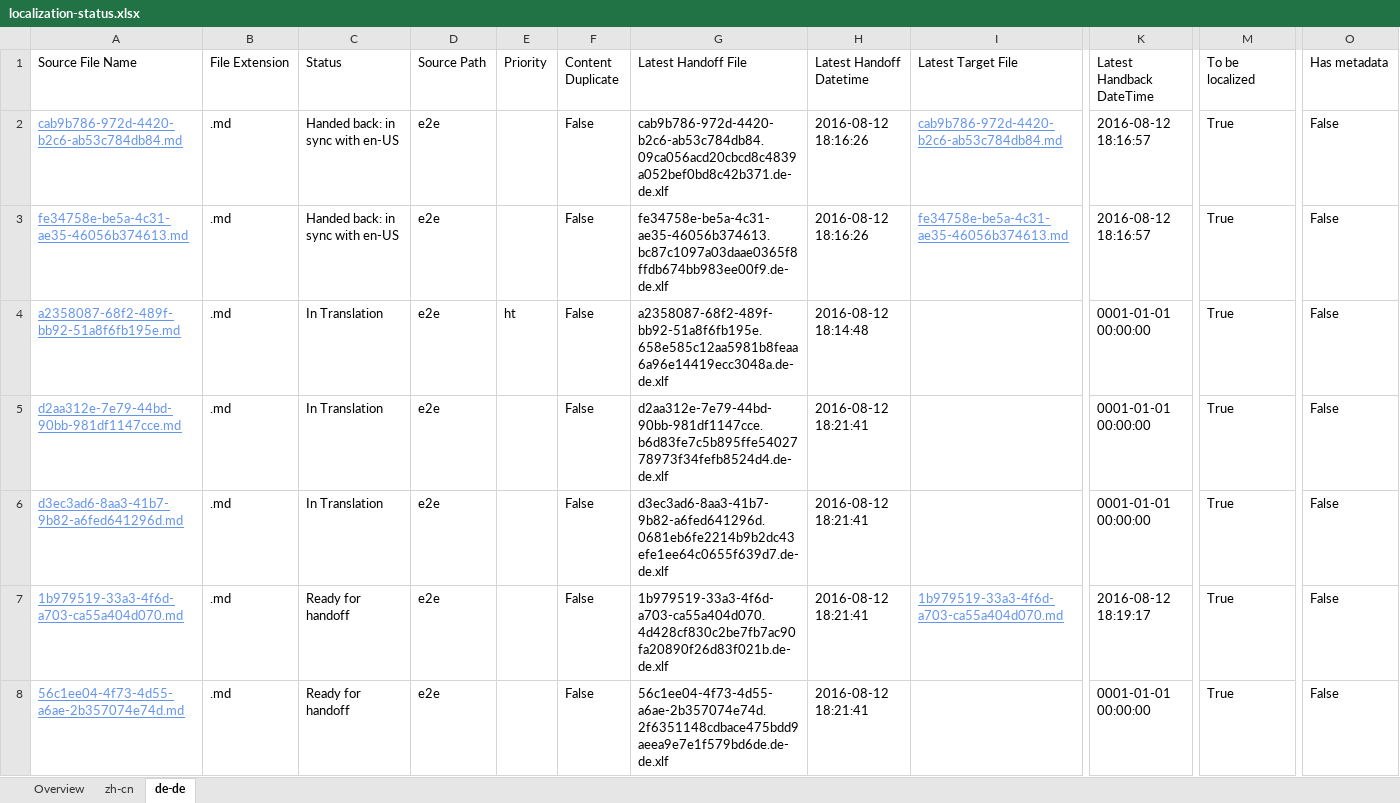
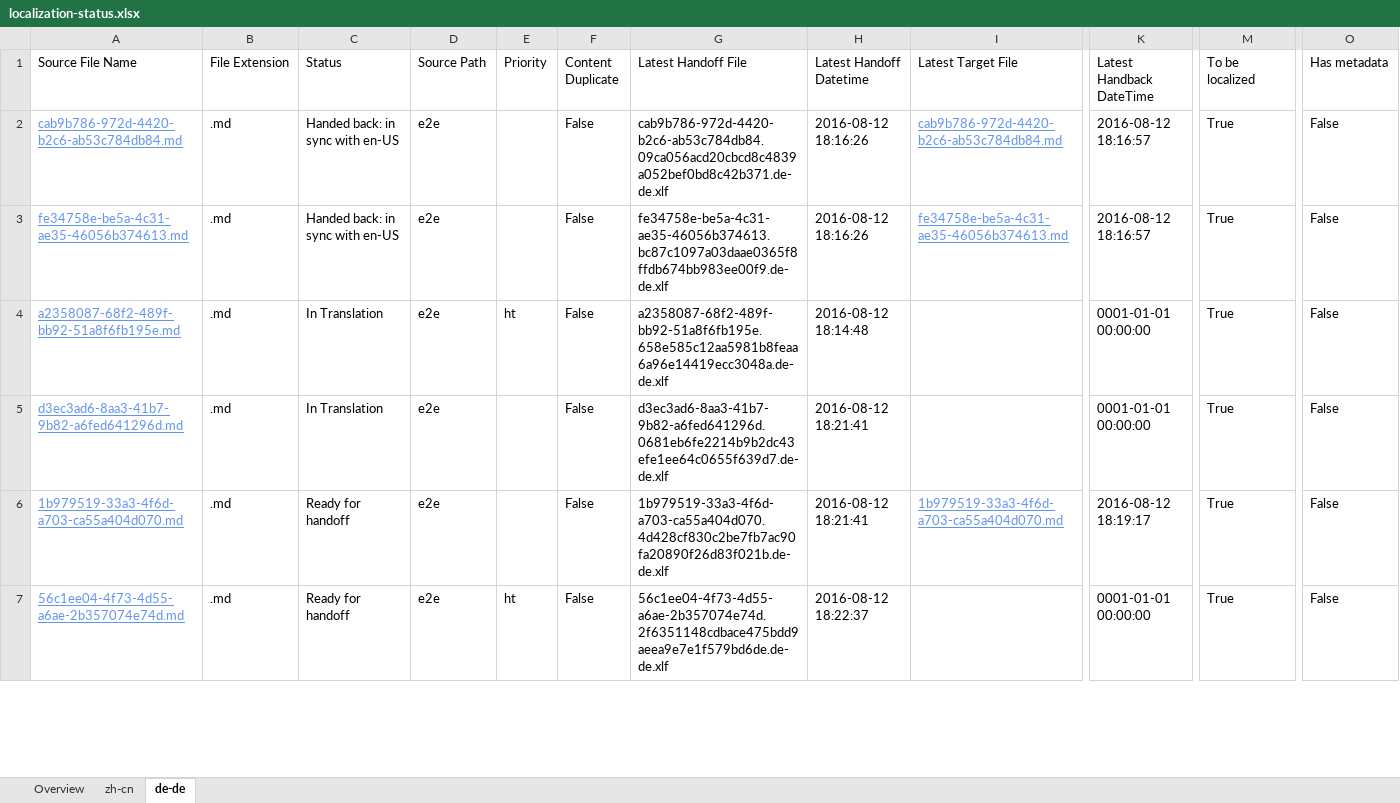
Before and after one commit to OpenLocalizationTestOrg/olhandback-e2e, an Excel workbook: ol-handback/OpenLocalizationTestOrg/oltest/ci/localization-status.xlsx, sheet de-de, drawn as a sheet; only a part is shown, gaps mark what is left out; values as stored, in another font and other column widths than the file's, no borders; table styles not drawn; removed rows and columns are numbered as before the commit, all else as after; rows hold the shown columns only; the diff covers the shown part only; the diff names each change by its address in the sheet, - before the commit and + after, or states it on an @@ line.

Commit message:
Generate Report for Handoff

```diff
--- a/ol-handback/OpenLocalizationTestOrg/oltest/ci/localization-status.xlsx (sheet de-de)
+++ b/ol-handback/OpenLocalizationTestOrg/oltest/ci/localization-status.xlsx (sheet de-de)
-row 5: d2aa312e-7e79-44bd-90bb-981df1147cce.md | .md | In Translation | e2e |  | False | d2aa312e-7e79-44bd-90bb-981df1147cce.b6d83fe7c5b895ffe5402778973f34fefb8524d4.de-de.xlf | 2016-08-12 18:21:41 |  | 0001-01-01 00:00:00 | True | False
-E7 (Priority): (empty)
+E7 (Priority): ht
-H7 (Latest Handoff Datetime): 2016-08-12 18:21:41
+H7 (Latest Handoff Datetime): 2016-08-12 18:22:37
```
Also changed, not shown: 1 added row and 2 edited cells elsewhere in this sheet, sheet zh-cn, sheet Overview.
